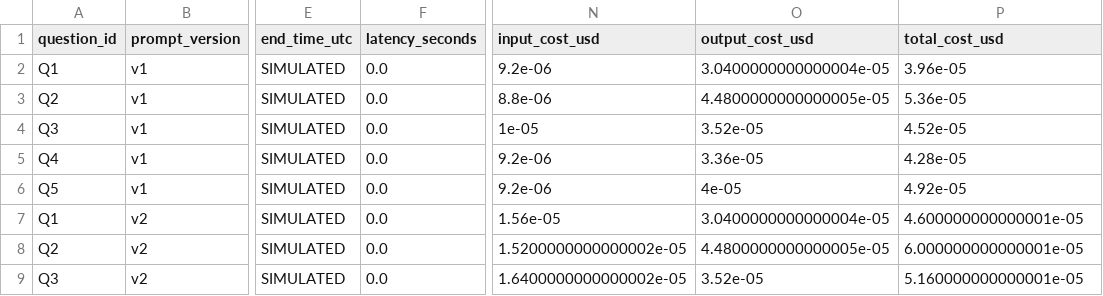
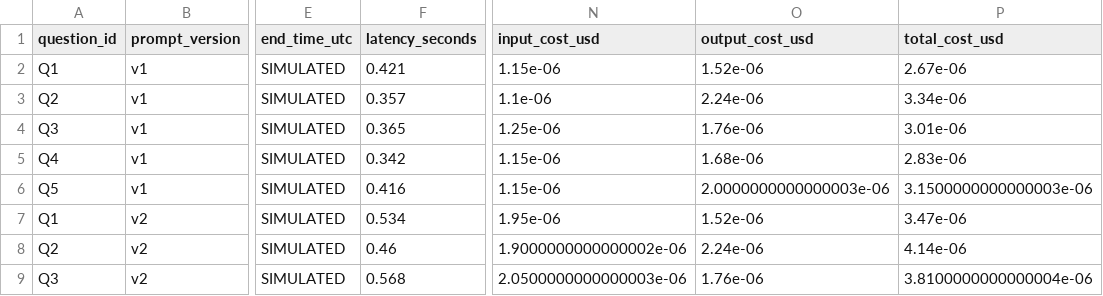
Before and after one commit to 2025ae05636-svg/mlops-assignment-2-eduassist, a CSV file: latency_tokens_cost.csv, drawn as a sheet; only a part is shown, gaps mark what is left out; the diff covers the shown part only; the diff names each change by its address in the sheet, - before the commit and + after, or states it on an @@ line.

```diff
--- a/latency_tokens_cost.csv
+++ b/latency_tokens_cost.csv
-F2 (latency_seconds): 0.0
+F2 (latency_seconds): 0.421
-N2 (input_cost_usd): 9.2e-06
+N2 (input_cost_usd): 1.15e-06
-O2 (output_cost_usd): 3.0400000000000004e-05
+O2 (output_cost_usd): 1.52e-06
-P2 (total_cost_usd): 3.96e-05
+P2 (total_cost_usd): 2.67e-06
-F3 (latency_seconds): 0.0
+F3 (latency_seconds): 0.357
-N3 (input_cost_usd): 8.8e-06
+N3 (input_cost_usd): 1.1e-06
-O3 (output_cost_usd): 4.4800000000000005e-05
+O3 (output_cost_usd): 2.24e-06
-P3 (total_cost_usd): 5.36e-05
+P3 (total_cost_usd): 3.34e-06
-F4 (latency_seconds): 0.0
+F4 (latency_seconds): 0.365
-N4 (input_cost_usd): 1e-05
+N4 (input_cost_usd): 1.25e-06
-O4 (output_cost_usd): 3.52e-05
+O4 (output_cost_usd): 1.76e-06
-P4 (total_cost_usd): 4.52e-05
+P4 (total_cost_usd): 3.01e-06
-F5 (latency_seconds): 0.0
+F5 (latency_seconds): 0.342
-N5:N6 (input_cost_usd): 9.2e-06
+N5:N6 (input_cost_usd): 1.15e-06
-O5 (output_cost_usd): 3.36e-05
+O5 (output_cost_usd): 1.68e-06
-P5 (total_cost_usd): 4.28e-05
+P5 (total_cost_usd): 2.83e-06
-F6 (latency_seconds): 0.0
+F6 (latency_seconds): 0.416
-O6 (output_cost_usd): 4e-05
+O6 (output_cost_usd): 2.0000000000000003e-06
-P6 (total_cost_usd): 4.92e-05
+P6 (total_cost_usd): 3.1500000000000003e-06
-F7 (latency_seconds): 0.0
+F7 (latency_seconds): 0.534
-N7 (input_cost_usd): 1.56e-05
+N7 (input_cost_usd): 1.95e-06
-O7 (output_cost_usd): 3.0400000000000004e-05
+O7 (output_cost_usd): 1.52e-06
-P7 (total_cost_usd): 4.600000000000001e-05
+P7 (total_cost_usd): 3.47e-06
-F8 (latency_seconds): 0.0
+F8 (latency_seconds): 0.46
-N8 (input_cost_usd): 1.5200000000000002e-05
+N8 (input_cost_usd): 1.9000000000000002e-06
-O8 (output_cost_usd): 4.4800000000000005e-05
+O8 (output_cost_usd): 2.24e-06
-P8 (total_cost_usd): 6.000000000000001e-05
+P8 (total_cost_usd): 4.14e-06
-F9 (latency_seconds): 0.0
+F9 (latency_seconds): 0.568
-N9 (input_cost_usd): 1.6400000000000002e-05
+N9 (input_cost_usd): 2.0500000000000003e-06
-O9 (output_cost_usd): 3.52e-05
+O9 (output_cost_usd): 1.76e-06
-P9 (total_cost_usd): 5.160000000000001e-05
+P9 (total_cost_usd): 3.8100000000000004e-06
```
Also changed, not shown: 28 edited cells elsewhere in this file, prompt_evaluation_results.csv, 35 other files.
